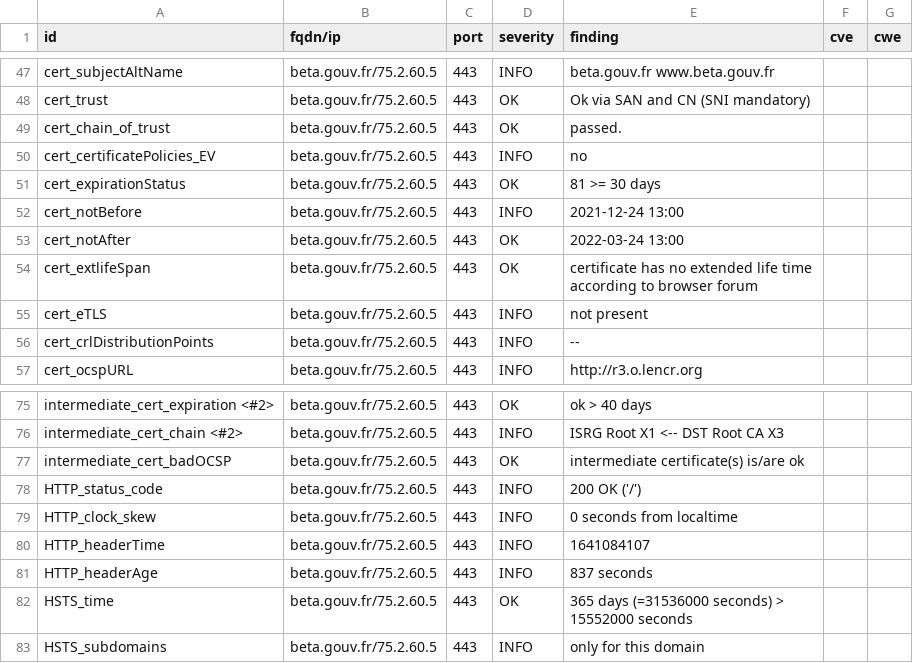
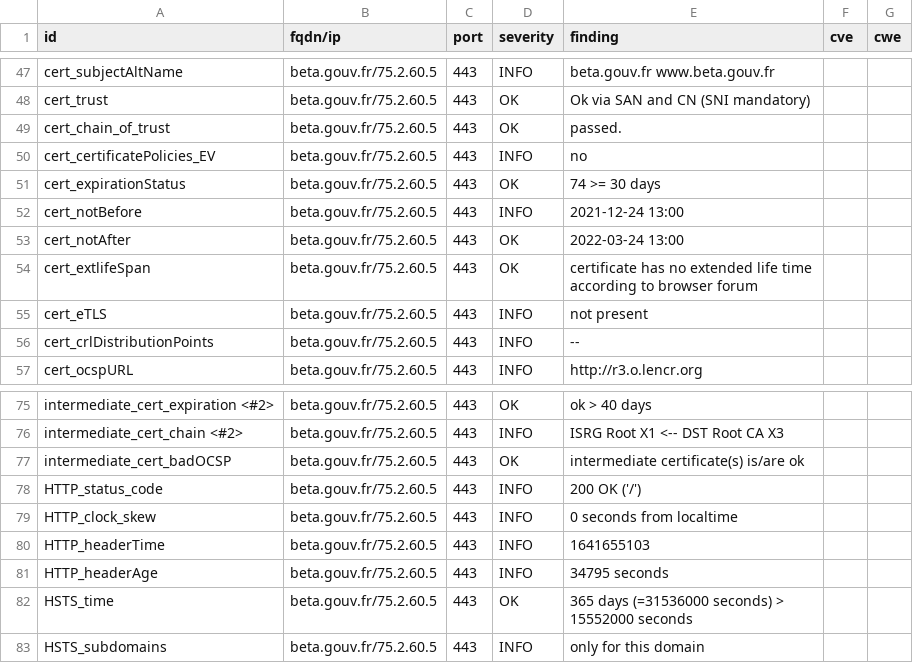
Before and after one commit to SocialGouv/dashlord, a CSV file: results/aHR0cHM6Ly9iZXRhLmdvdXYuZnI=/testssl.csv, drawn as a sheet; only a part is shown, gaps mark what is left out.

```diff
--- a/results/aHR0cHM6Ly9iZXRhLmdvdXYuZnI=/testssl.csv
+++ b/results/aHR0cHM6Ly9iZXRhLmdvdXYuZnI=/testssl.csv
@@ -50,3 +50,3 @@
 "cert_certificatePolicies_EV","beta.gouv.fr/75.2.60.5","443","INFO","no","",""
-"cert_expirationStatus","beta.gouv.fr/75.2.60.5","443","OK","81 >= 30 days","",""
+"cert_expirationStatus","beta.gouv.fr/75.2.60.5","443","OK","74 >= 30 days","",""
 "cert_notBefore","beta.gouv.fr/75.2.60.5","443","INFO","2021-12-24 13:00","",""
@@ -79,4 +79,4 @@
 "HTTP_clock_skew","beta.gouv.fr/75.2.60.5","443","INFO","0 seconds from localtime","",""
-"HTTP_headerTime","beta.gouv.fr/75.2.60.5","443","INFO","1641084107","",""
-"HTTP_headerAge","beta.gouv.fr/75.2.60.5","443","INFO","837 seconds","",""
+"HTTP_headerTime","beta.gouv.fr/75.2.60.5","443","INFO","1641655103","",""
+"HTTP_headerAge","beta.gouv.fr/75.2.60.5","443","INFO","34795 seconds","",""
 "HSTS_time","beta.gouv.fr/75.2.60.5","443","OK","365 days (=31536000 seconds) > 15552000 seconds","",""
```
Also changed, not shown: 13 other files.
